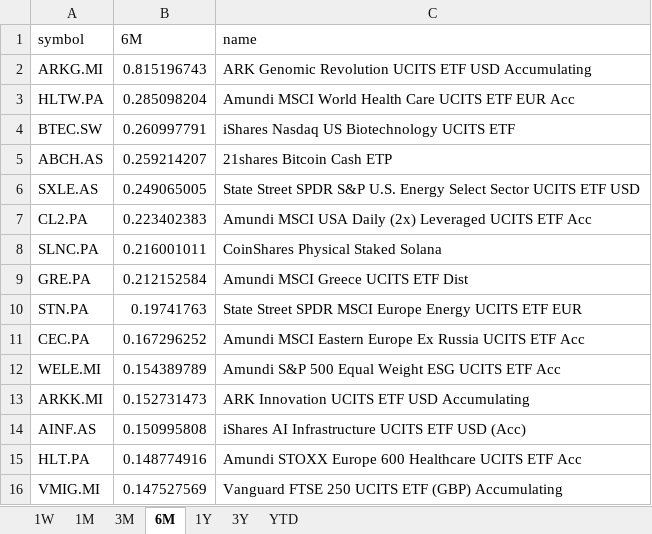
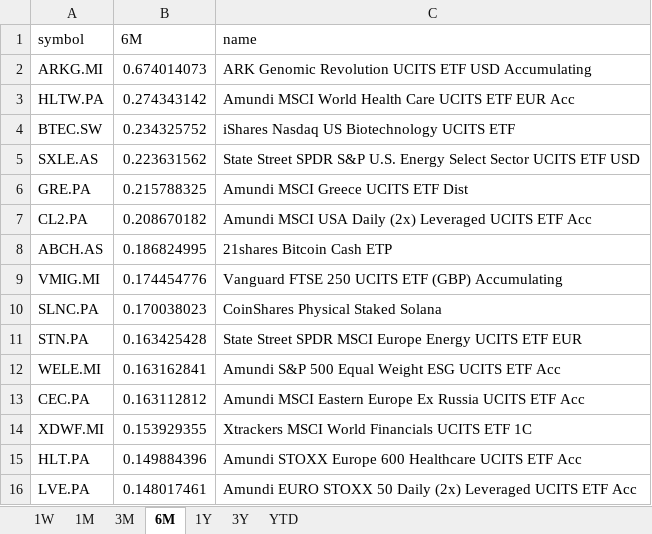
Before and after one commit to laceto/myfinance2, an Excel workbook: data/results/etf/returns_ranking.xlsx, sheet 6M, drawn as a sheet; values as stored, in another font and other column widths than the file's, no borders; removed rows and columns are numbered as before the commit, all else as after; the diff names each change by its address in the sheet, - before the commit and + after, or states it on an @@ line.

```diff
--- a/data/results/etf/returns_ranking.xlsx (sheet 6M)
+++ b/data/results/etf/returns_ranking.xlsx (sheet 6M)
-B2 (6M): 0.815196743
+B2 (6M): 0.674014073
-B3 (6M): 0.285098204
+B3 (6M): 0.274343142
-B4 (6M): 0.260997791
+B4 (6M): 0.234325752
-row 5: ABCH.AS | 0.259214207 | 21shares Bitcoin Cash ETP
-B5 (6M): 0.249065005
+B5 (6M): 0.223631562
+row 6: GRE.PA | 0.215788325 | Amundi MSCI Greece UCITS ETF Dist
-B7 (6M): 0.223402383
+B7 (6M): 0.208670182
+row 8: ABCH.AS | 0.186824995 | 21shares Bitcoin Cash ETP
+row 9: VMIG.MI | 0.174454776 | Vanguard FTSE 250 UCITS ETF (GBP) Accumulating
-B10 (6M): 0.216001011
+B10 (6M): 0.170038023
-row 9: GRE.PA | 0.212152584 | Amundi MSCI Greece UCITS ETF Dist
-B11 (6M): 0.19741763
+B11 (6M): 0.163425428
-row 11: CEC.PA | 0.167296252 | Amundi MSCI Eastern Europe Ex Russia UCITS ETF Acc
-B12 (6M): 0.154389789
+B12 (6M): 0.163162841
-row 13: ARKK.MI | 0.152731473 | ARK Innovation UCITS ETF USD Accumulating
-row 14: AINF.AS | 0.150995808 | iShares AI Infrastructure UCITS ETF USD (Acc)
+row 13: CEC.PA | 0.163112812 | Amundi MSCI Eastern Europe Ex Russia UCITS ETF Acc
+row 14: XDWF.MI | 0.153929355 | Xtrackers MSCI World Financials UCITS ETF 1C
-B15 (6M): 0.148774916
+B15 (6M): 0.149884396
-row 16: VMIG.MI | 0.147527569 | Vanguard FTSE 250 UCITS ETF (GBP) Accumulating
+row 16: LVE.PA | 0.148017461 | Amundi EURO STOXX 50 Daily (2x) Leveraged UCITS ETF Acc
```
Also changed, not shown: sheet 1W, sheet 1M, sheet YTD, sheet 3M, sheet 1Y, sheet 3Y, 2 other files.
